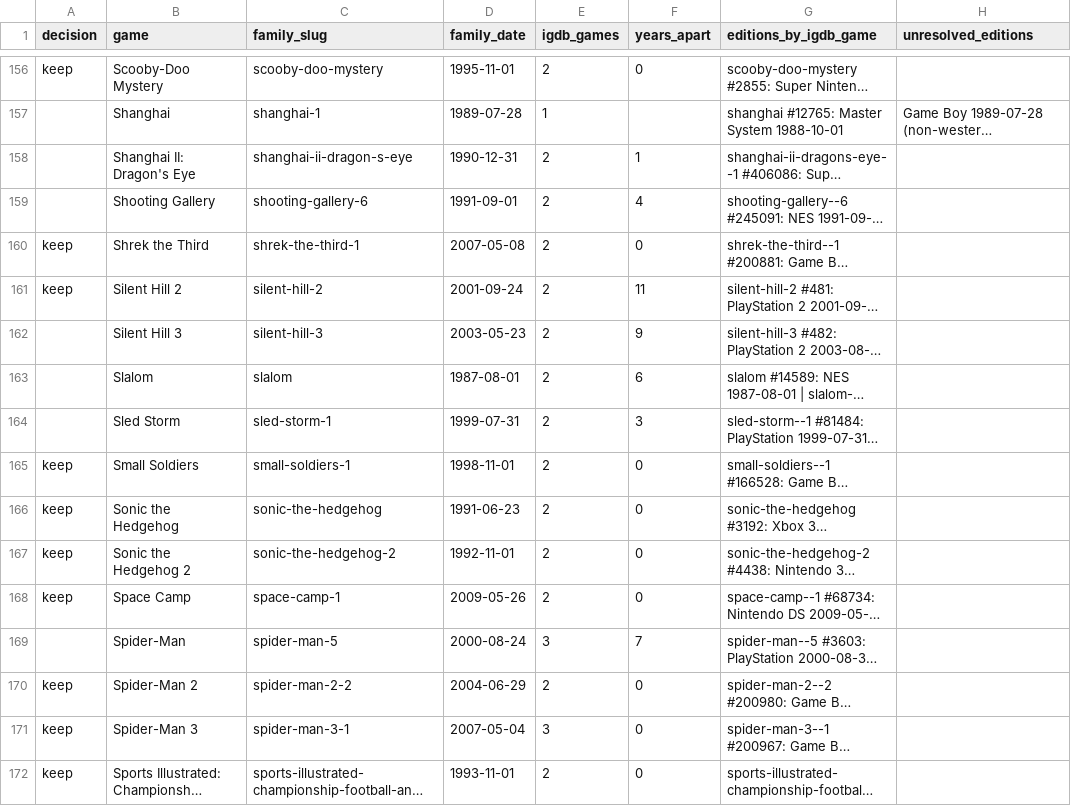
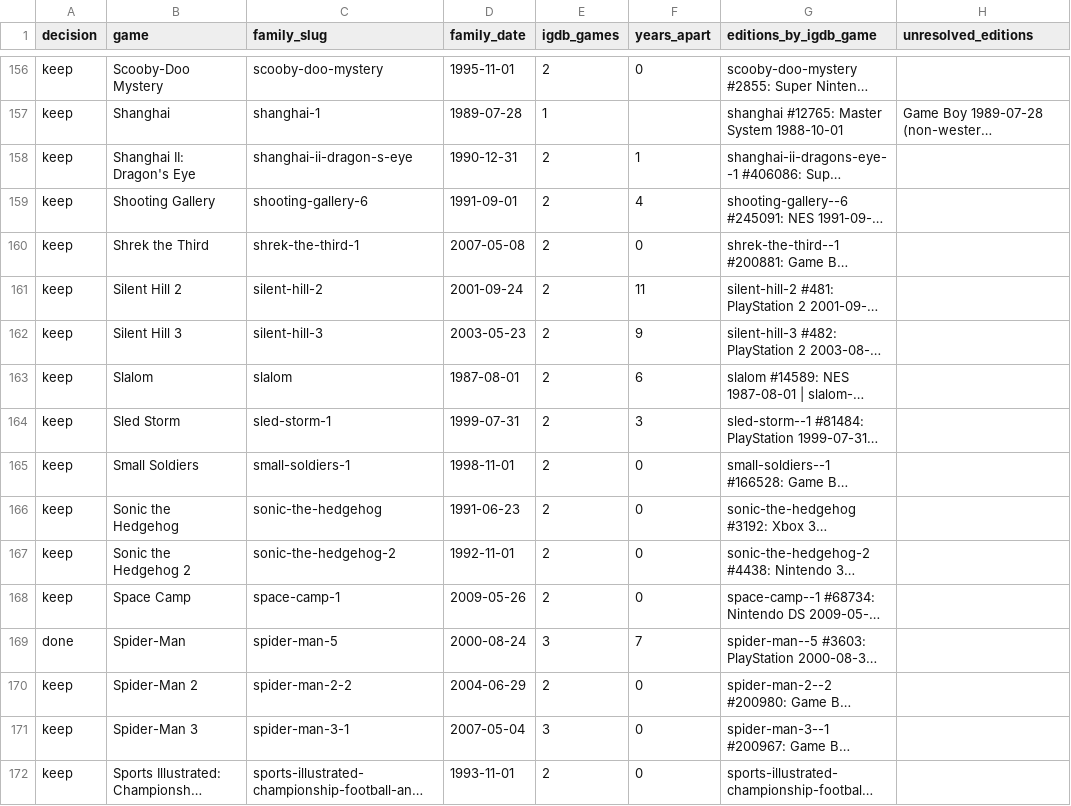
Before and after one commit to G3mha/trophy-rooms-backend, a CSV file: scripts/data/ambiguous-families-2026-10-06.csv, drawn as a sheet; only a part is shown, gaps mark what is left out; long unchanged cells end in …; the diff covers the shown part only; the diff names each change by its address in the sheet, - before the commit and + after, or states it on an @@ line.

```diff
--- a/scripts/data/ambiguous-families-2026-10-06.csv
+++ b/scripts/data/ambiguous-families-2026-10-06.csv
-A157:A159 (decision): (empty)
+A157:A159 (decision): keep
-A162:A164 (decision): (empty)
+A162:A164 (decision): keep
-A169 (decision): (empty)
+A169 (decision): done
```
Also changed, not shown: 121 edited cells elsewhere in this file.
